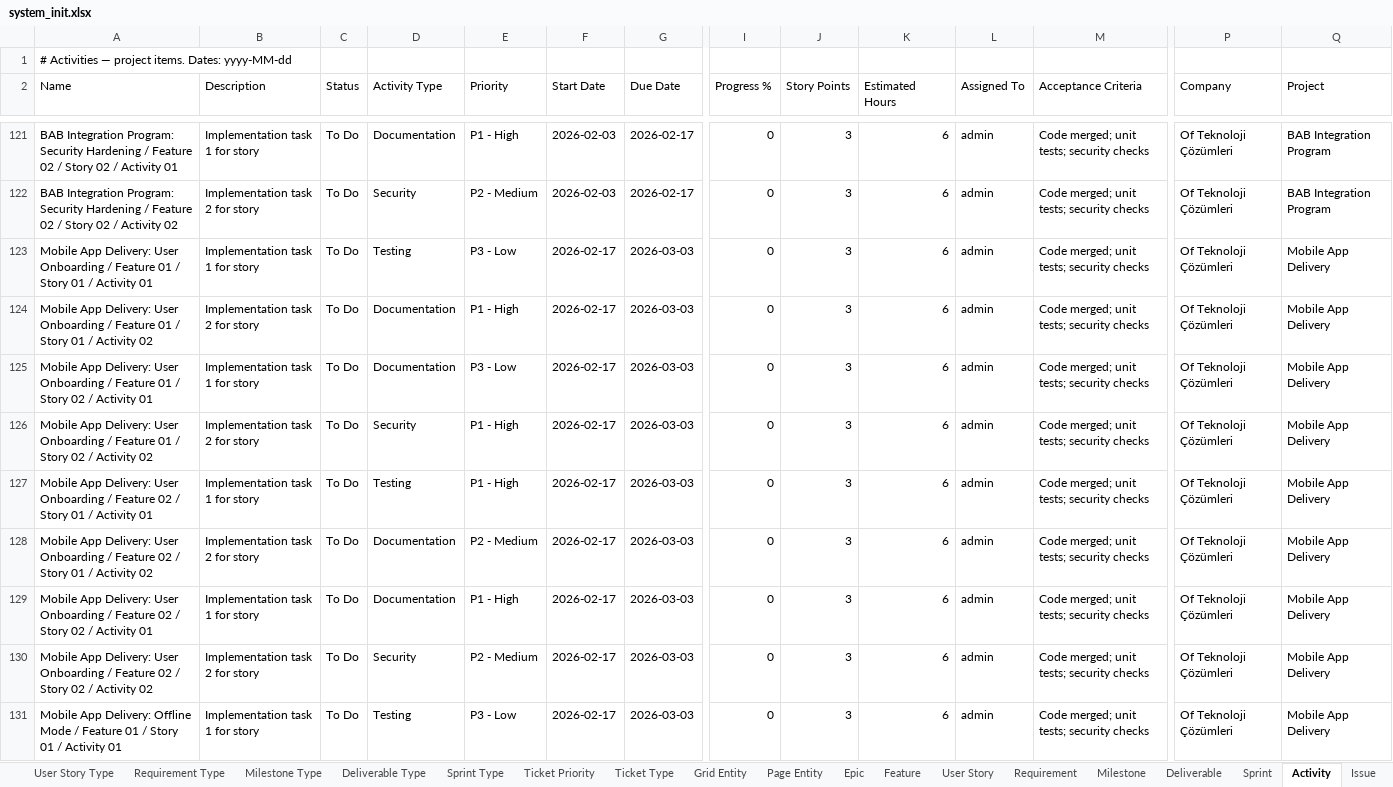
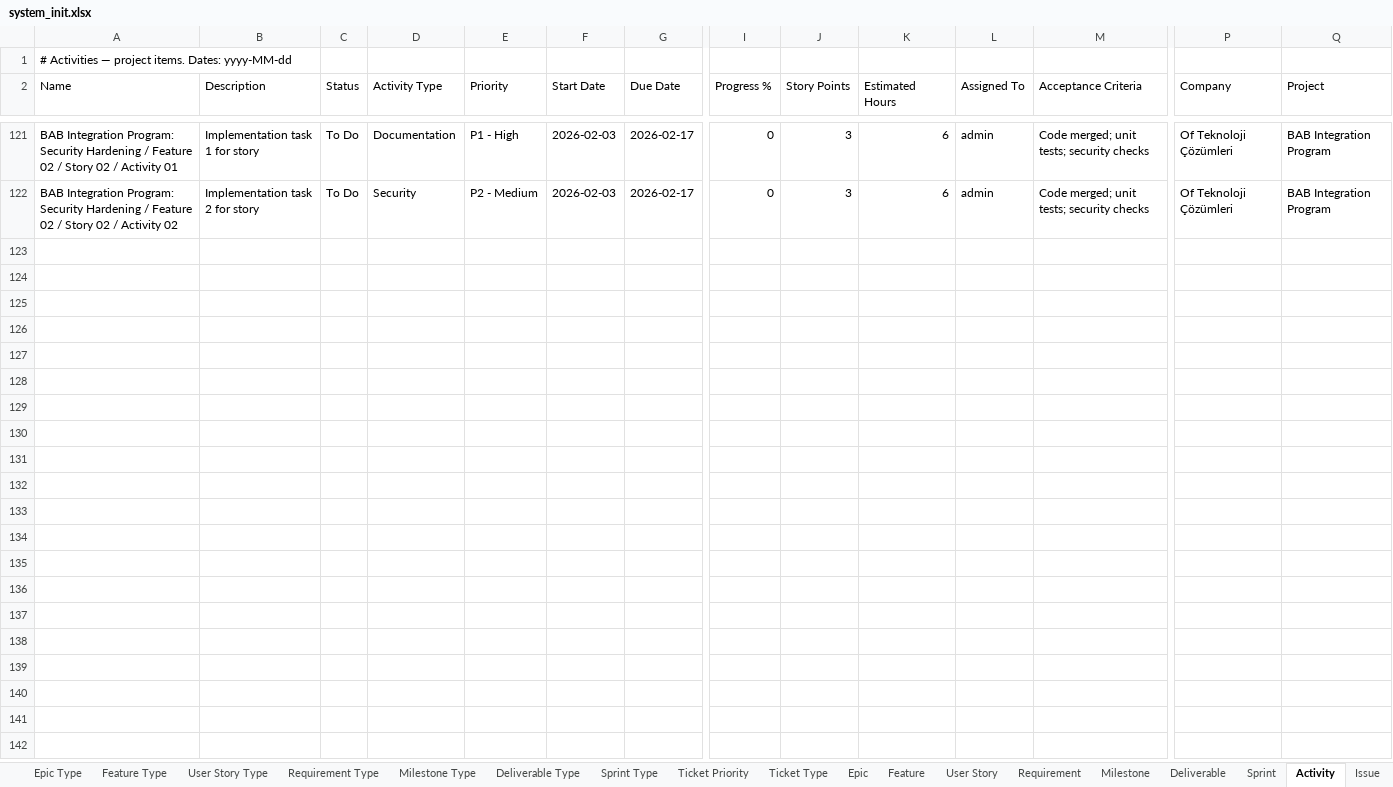
Before and after one commit to yalovali/derbent, an Excel workbook: src/main/resources/excel/system_init.xlsx, sheet Activity, drawn as a sheet; only a part is shown, gaps mark what is left out; values as stored, in another font and other column widths than the file's, no borders; rows hold the shown columns only; the diff covers the shown part only; the diff names each change by its address in the sheet, - before the commit and + after, or states it on an @@ line.

```diff
--- a/src/main/resources/excel/system_init.xlsx (sheet Activity)
+++ b/src/main/resources/excel/system_init.xlsx (sheet Activity)
-sheet tab: Grid Entity
-sheet tab: Page Entity
-row 123: Mobile App Delivery: User Onboarding / Feature 01 / Story 01 / Activity 01 | Implementation task 1 for story | To Do | Testing | P3 - Low | 2026-02-17 | 2026-03-03 | 0 | 3 | 6 | admin | Code merged; unit tests; security checks | Of Teknoloji Çözümleri | Mobile App Delivery
-row 124: Mobile App Delivery: User Onboarding / Feature 01 / Story 01 / Activity 02 | Implementation task 2 for story | To Do | Documentation | P1 - High | 2026-02-17 | 2026-03-03 | 0 | 3 | 6 | admin | Code merged; unit tests; security checks | Of Teknoloji Çözümleri | Mobile App Delivery
-row 125: Mobile App Delivery: User Onboarding / Feature 01 / Story 02 / Activity 01 | Implementation task 1 for story | To Do | Documentation | P3 - Low | 2026-02-17 | 2026-03-03 | 0 | 3 | 6 | admin | Code merged; unit tests; security checks | Of Teknoloji Çözümleri | Mobile App Delivery
-row 126: Mobile App Delivery: User Onboarding / Feature 01 / Story 02 / Activity 02 | Implementation task 2 for story | To Do | Security | P1 - High | 2026-02-17 | 2026-03-03 | 0 | 3 | 6 | admin | Code merged; unit tests; security checks | Of Teknoloji Çözümleri | Mobile App Delivery
-row 127: Mobile App Delivery: User Onboarding / Feature 02 / Story 01 / Activity 01 | Implementation task 1 for story | To Do | Testing | P1 - High | 2026-02-17 | 2026-03-03 | 0 | 3 | 6 | admin | Code merged; unit tests; security checks | Of Teknoloji Çözümleri | Mobile App Delivery
-row 128: Mobile App Delivery: User Onboarding / Feature 02 / Story 01 / Activity 02 | Implementation task 2 for story | To Do | Documentation | P2 - Medium | 2026-02-17 | 2026-03-03 | 0 | 3 | 6 | admin | Code merged; unit tests; security checks | Of Teknoloji Çözümleri | Mobile App Delivery
-row 129: Mobile App Delivery: User Onboarding / Feature 02 / Story 02 / Activity 01 | Implementation task 1 for story | To Do | Documentation | P1 - High | 2026-02-17 | 2026-03-03 | 0 | 3 | 6 | admin | Code merged; unit tests; security checks | Of Teknoloji Çözümleri | Mobile App Delivery
-row 130: Mobile App Delivery: User Onboarding / Feature 02 / Story 02 / Activity 02 | Implementation task 2 for story | To Do | Security | P2 - Medium | 2026-02-17 | 2026-03-03 | 0 | 3 | 6 | admin | Code merged; unit tests; security checks | Of Teknoloji Çözümleri | Mobile App Delivery
-row 131: Mobile App Delivery: Offline Mode / Feature 01 / Story 01 / Activity 01 | Implementation task 1 for story | To Do | Testing | P3 - Low | 2026-02-17 | 2026-03-03 | 0 | 3 | 6 | admin | Code merged; unit tests; security checks | Of Teknoloji Çözümleri | Mobile App Delivery
```
Also changed, not shown: 111 removed rows elsewhere in this sheet, sheet Agile Parent Relation, sheet User Story, sheet Feature, sheet Epic, sheet Requirement, sheet Meeting, 9 more sheets, formulas that keep their value, 6 other files.
